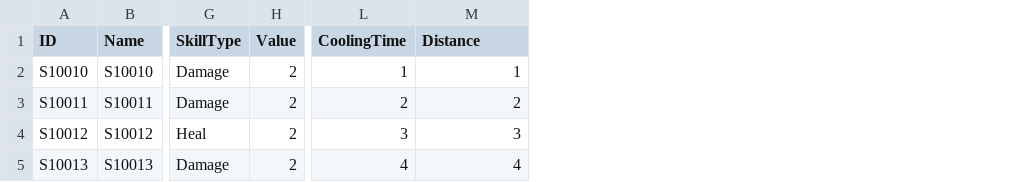
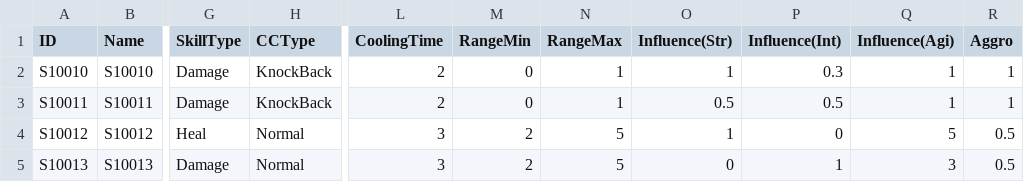
Before and after one commit to nodong91/WowLike, a CSV file: 01_Resources/Data/Json/Json_Data - Skill.csv, drawn as a sheet; only a part is shown, gaps mark what is left out; removed rows and columns are numbered as before the commit, all else as after; the diff names each change by its address in the sheet, - before the commit and + after, or states it on an @@ line.

```diff
--- a/01_Resources/Data/Json/Json_Data - Skill.csv
+++ b/01_Resources/Data/Json/Json_Data - Skill.csv
-column H (Value), rows 2-5: all 2
+column H (CCType), rows 2-5: KnockBack | KnockBack | Normal | Normal
+column M (RangeMin), rows 2-5: 0 | 0 | 2 | 2
+column N (RangeMax), rows 2-5: 1 | 1 | 5 | 5
+column O (Influence(Str)), rows 2-5: 1 | 0.5 | 1 | 0
+column P (Influence(Int)), rows 2-5: 0.3 | 0.5 | 0 | 1
+column R (Aggro), rows 2-5: 1 | 1 | 0.5 | 0.5
-Q1: Distance
+Q1: Influence(Agi)
-L2 (CoolingTime): 1
+L2 (CoolingTime): 2
-Q3 (Influence(Agi)): 2
+Q3 (Influence(Agi)): 1
-Q4 (Influence(Agi)): 3
+Q4 (Influence(Agi)): 5
-L5 (CoolingTime): 4
+L5 (CoolingTime): 3
-Q5 (Influence(Agi)): 4
+Q5 (Influence(Agi)): 3
```
Also changed, not shown: 9 other files.
